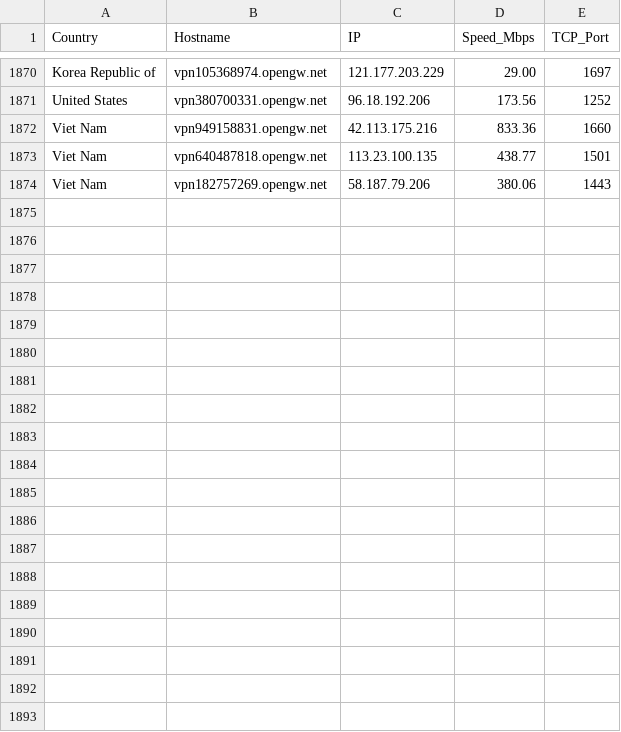
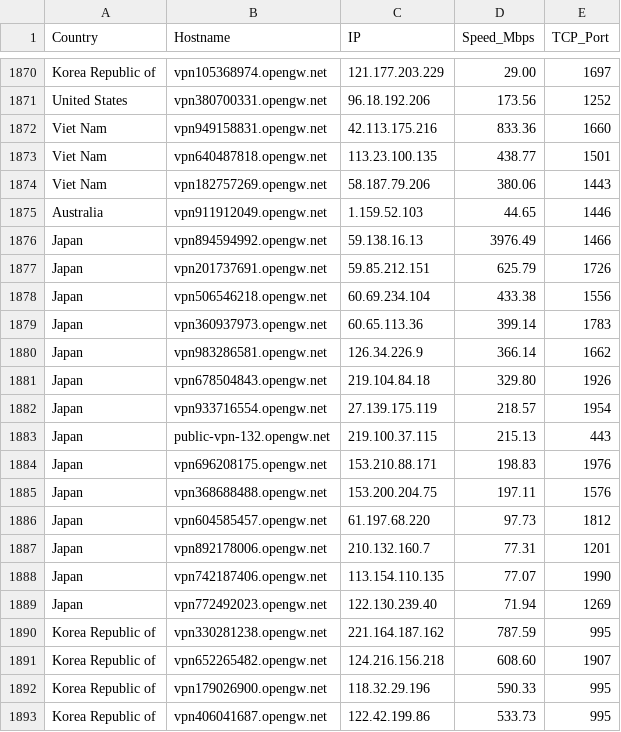
Before and after one commit to sdise/vpngate, a CSV file: vpngate.csv, drawn as a sheet; only a part is shown, gaps mark what is left out; the diff covers the shown part only; the diff names each change by its address in the sheet, - before the commit and + after, or states it on an @@ line.

```diff
--- a/vpngate.csv
+++ b/vpngate.csv
+row 1875: Australia | vpn911912049.opengw.net | 1.159.52.103 | 44.65 | 1446
+row 1876: Japan | vpn894594992.opengw.net | 59.138.16.13 | 3976.49 | 1466
+row 1877: Japan | vpn201737691.opengw.net | 59.85.212.151 | 625.79 | 1726
+row 1878: Japan | vpn506546218.opengw.net | 60.69.234.104 | 433.38 | 1556
+row 1879: Japan | vpn360937973.opengw.net | 60.65.113.36 | 399.14 | 1783
+row 1880: Japan | vpn983286581.opengw.net | 126.34.226.9 | 366.14 | 1662
+row 1881: Japan | vpn678504843.opengw.net | 219.104.84.18 | 329.80 | 1926
+row 1882: Japan | vpn933716554.opengw.net | 27.139.175.119 | 218.57 | 1954
+row 1883: Japan | public-vpn-132.opengw.net | 219.100.37.115 | 215.13 | 443
+row 1884: Japan | vpn696208175.opengw.net | 153.210.88.171 | 198.83 | 1976
+row 1885: Japan | vpn368688488.opengw.net | 153.200.204.75 | 197.11 | 1576
+row 1886: Japan | vpn604585457.opengw.net | 61.197.68.220 | 97.73 | 1812
+row 1887: Japan | vpn892178006.opengw.net | 210.132.160.7 | 77.31 | 1201
+row 1888: Japan | vpn742187406.opengw.net | 113.154.110.135 | 77.07 | 1990
+row 1889: Japan | vpn772492023.opengw.net | 122.130.239.40 | 71.94 | 1269
+row 1890: Korea Republic of | vpn330281238.opengw.net | 221.164.187.162 | 787.59 | 995
+row 1891: Korea Republic of | vpn652265482.opengw.net | 124.216.156.218 | 608.60 | 1907
+row 1892: Korea Republic of | vpn179026900.opengw.net | 118.32.29.196 | 590.33 | 995
+row 1893: Korea Republic of | vpn406041687.opengw.net | 122.42.199.86 | 533.73 | 995
```
Also changed, not shown: 21 added rows elsewhere in this file, 7 other files.
